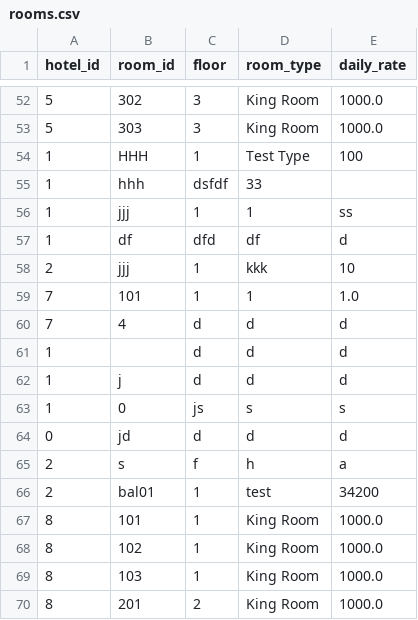
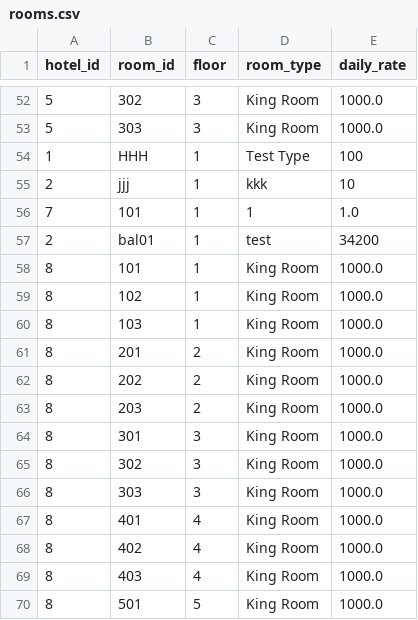
Before and after one commit to JhonatanJGAmaral/room-booking-app-facens, a CSV file: infrastructure/database/rooms.csv, drawn as a sheet; only a part is shown, gaps mark what is left out; the shorter side is filled out with more unchanged rows; the diff names each change by its address in the sheet, - before the commit and + after, or states it on an @@ line.

```diff
--- a/infrastructure/database/rooms.csv
+++ b/infrastructure/database/rooms.csv
-row 55: 1 | hhh | dsfdf | 33
-row 56: 1 | jjj | 1 | 1 | ss
-row 57: 1 | df | dfd | df | d
-row 60: 7 | 4 | d | d | d
-row 61: 1 |  | d | d | d
-row 62: 1 | j | d | d | d
-row 63: 1 | 0 | js | s | s
-row 64: 0 | jd | d | d | d
-row 65: 2 | s | f | h | a
```
Also changed, not shown: 5 other files.
